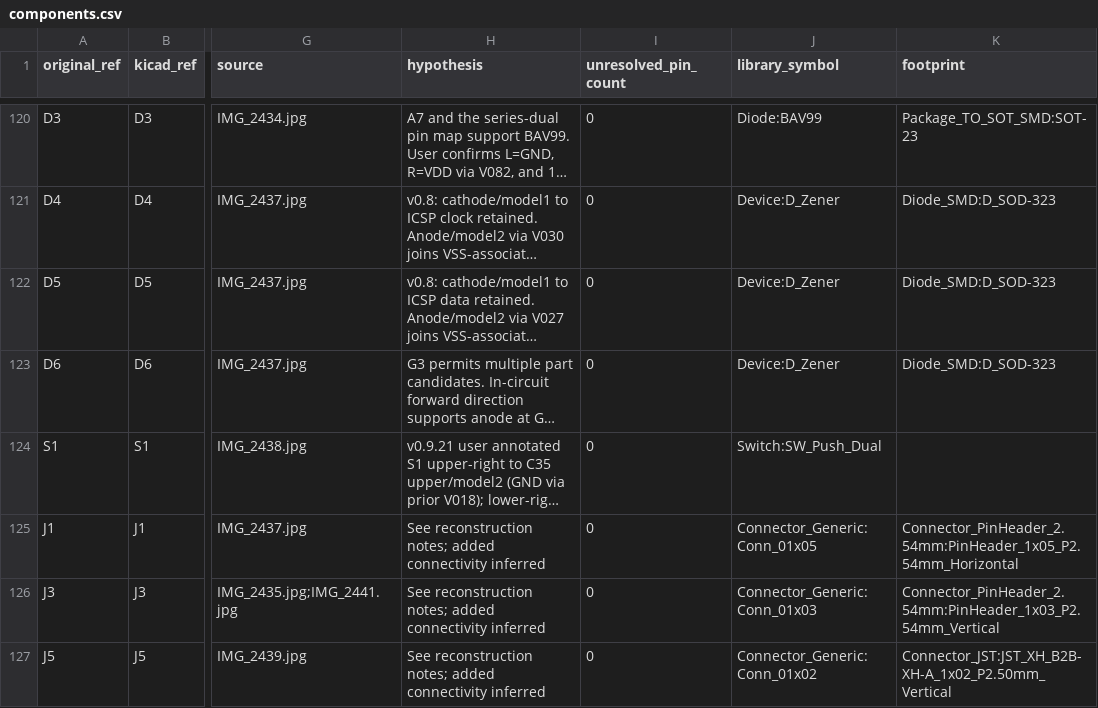
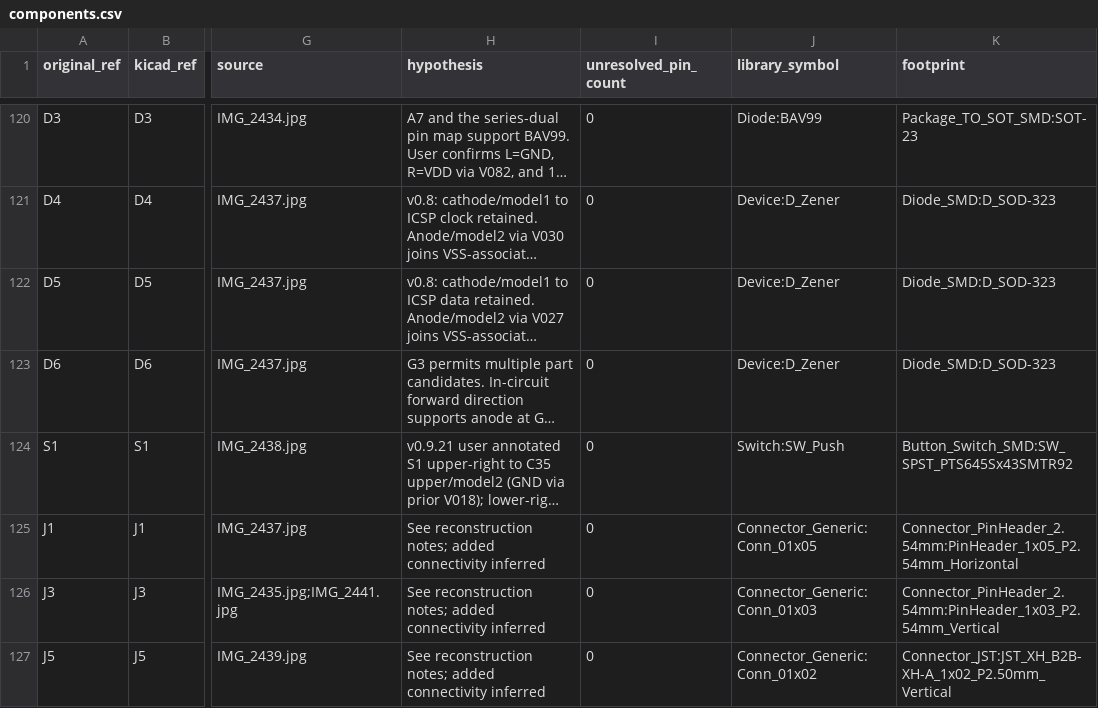
Before and after one commit to kerby2000/PetSafe-PCB, a CSV file: evidence/components.csv, drawn as a sheet; only a part is shown, gaps mark what is left out; long unchanged cells end in …; the diff names each change by its address in the sheet, - before the commit and + after, or states it on an @@ line.

```diff
--- a/evidence/components.csv
+++ b/evidence/components.csv
-J124 (library_symbol): Switch:SW_Push_Dual
+J124 (library_symbol): Switch:SW_Push
-K124 (footprint): (empty)
+K124 (footprint): Button_Switch_SMD:SW_SPST_PTS645Sx43SMTR92
```
Also changed, not shown: evidence/completion_audit.csv, 38 other files.
